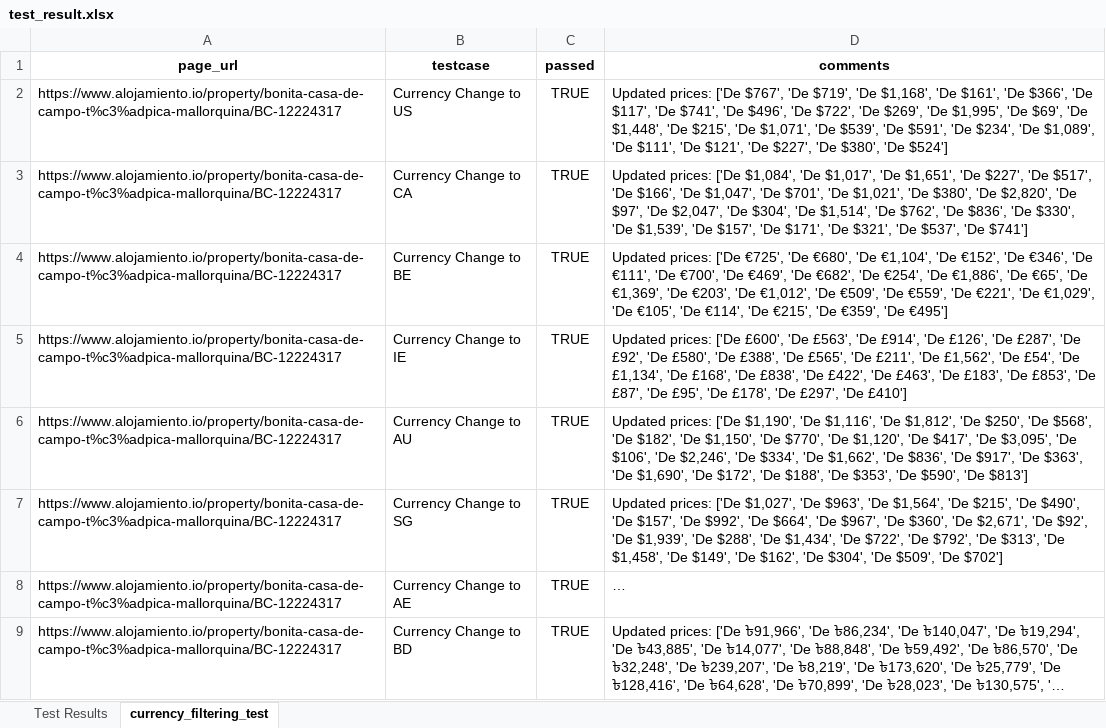
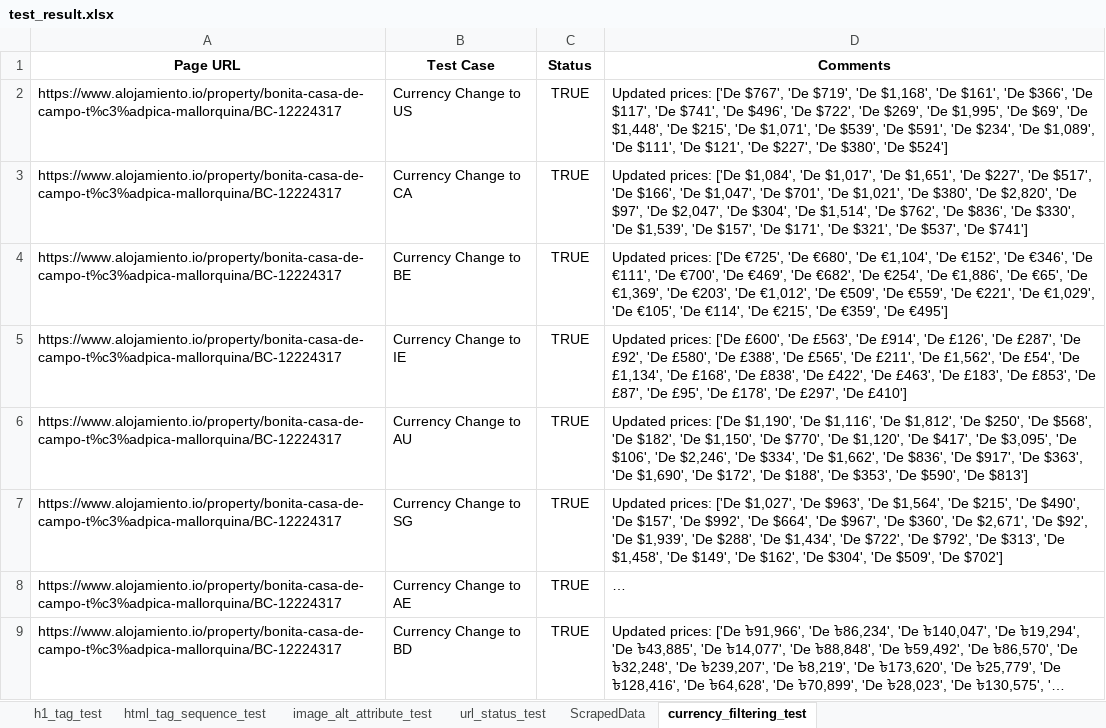
Before and after one commit to aa-nadim/automation-testing, an Excel workbook: reports/test_result.xlsx, sheet currency_filtering_test, drawn as a sheet; long unchanged cells end in …; values as stored, in another font and other column widths than the file's, no borders; removed rows and columns are numbered as before the commit, all else as after; the diff names each change by its address in the sheet, - before the commit and + after, or states it on an @@ line.

```diff
--- a/reports/test_result.xlsx (sheet currency_filtering_test)
+++ b/reports/test_result.xlsx (sheet currency_filtering_test)
-sheet tab: Test Results
+sheet tab: h1_tag_test
+sheet tab: html_tag_sequence_test
+sheet tab: image_alt_attribute_test
+sheet tab: url_status_test
+sheet tab: ScrapedData
-row 1: page_url | testcase | passed | comments
+row 1: Page URL | Test Case | Status | Comments
```
Also changed, not shown: sheet h1_tag_test, 9 other files.
